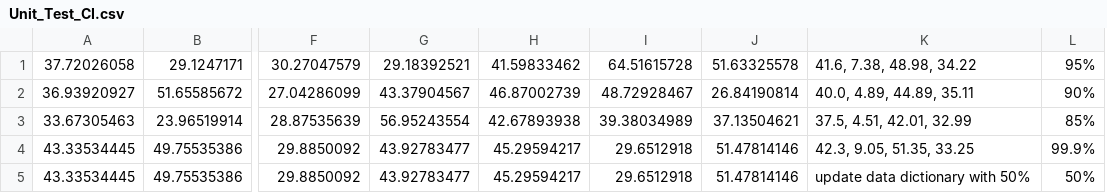
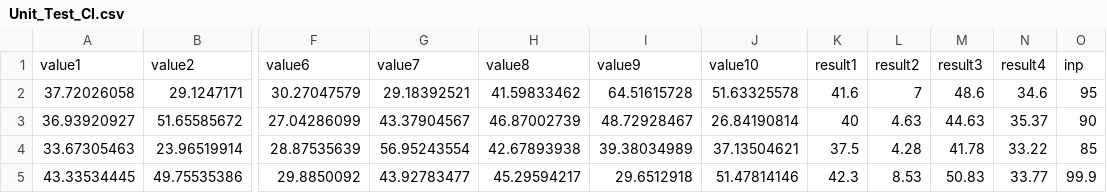
Before and after one commit to varshaahuja/ScientificCalculator, a CSV file: Unit_Test_CI.csv, drawn as a sheet; only a part is shown, gaps mark what is left out; removed rows and columns are numbered as before the commit, all else as after; rows hold the shown columns only; the diff names each change by its address in the sheet, - before the commit and + after, or states it on an @@ line.

```diff
--- a/Unit_Test_CI.csv
+++ b/Unit_Test_CI.csv
-column K, rows 1-4: 41.6, 7.38, 48.98, 34.22 | 40.0, 4.89, 44.89, 35.11 | 37.5, 4.51, 42.01, 32.99 | 42.3, 9.05, 51.35, 33.25
-column L, rows 1-4: 95% | 90% | 85% | 99.9%
+column K, rows 2-5: 41.6 | 40 | 37.5 | 42.3
+column L, rows 2-5: 7 | 4.63 | 4.28 | 8.53
+column M, rows 2-5: 48.6 | 44.63 | 41.78 | 50.83
+column N, rows 2-5: 34.6 | 35.37 | 33.22 | 33.77
+column O, rows 2-5: 95 | 90 | 85 | 99.9
+row 1: value1 | value2 | value6 | value7 | value8 | value9 | value10 | result1 | result2 | result3 | result4 | inp
-row 5: 43.33534445 | 49.75535386 | 29.8850092 | 43.92783477 | 45.29594217 | 29.6512918 | 51.47814146 | update data dictionary with 50% | 50%
```
Also changed, not shown: Unit_Test_Mode.csv, Unit_Test_Proportion.csv, 3 other files.
